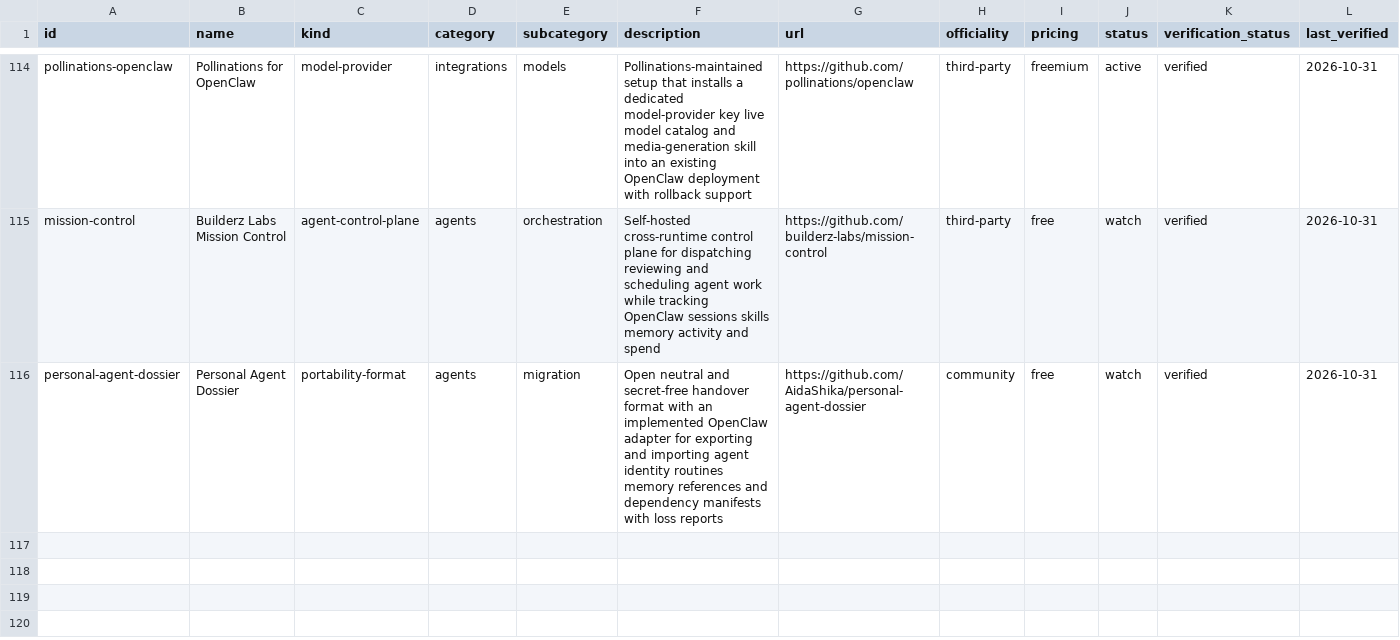
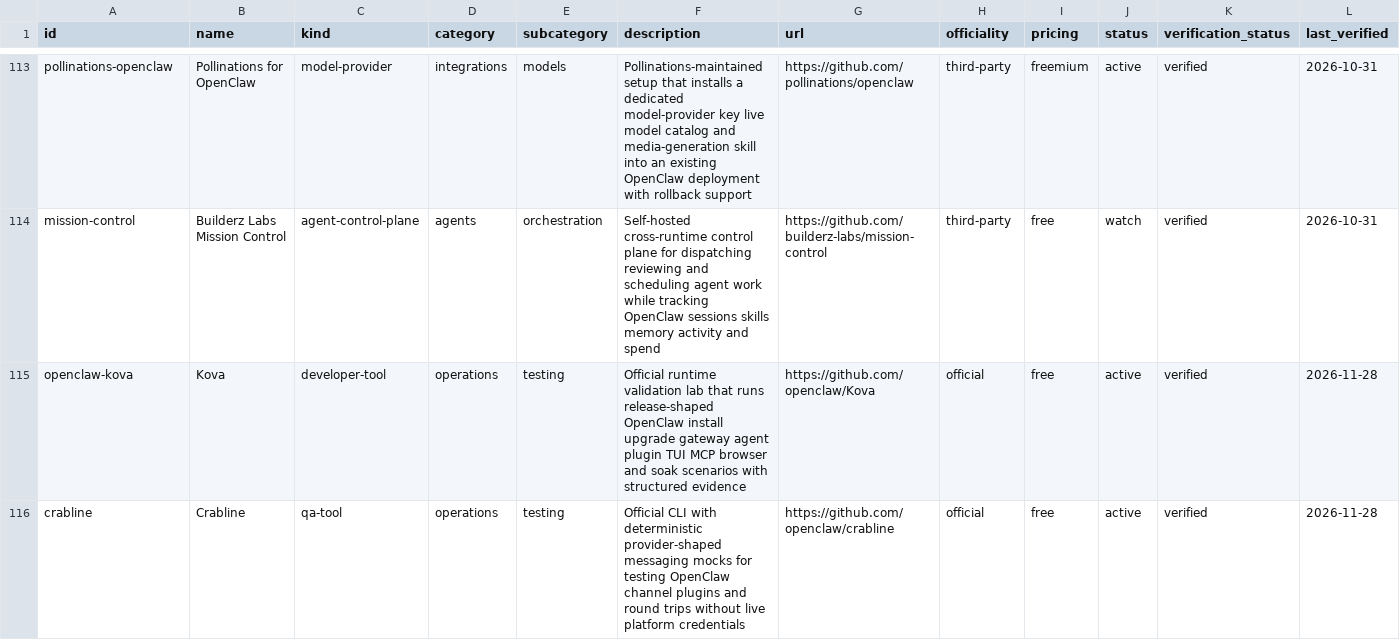
Before and after one commit to ashutoshpw/awesome-openclaw, a CSV file: data/catalog.csv, drawn as a sheet; only a part is shown, gaps mark what is left out; removed rows and columns are numbered as before the commit, all else as after; rows hold the shown columns only; the diff covers the shown part only; the diff names each change by its address in the sheet, - before the commit and + after, or states it on an @@ line.

Commit message:
Add five verified OpenClaw resources

```diff
--- a/data/catalog.csv
+++ b/data/catalog.csv
-row 116: personal-agent-dossier | Personal Agent Dossier | portability-format | agents | migration | Open neutral and secret-free handover format with an implemented OpenClaw adapter for exporting and importing agent identity routines memory references and dependency manifests with loss reports | https://github.com/AidaShika/personal-agent-dossier | community | free | watch | verified | 2026-10-31
+row 115: openclaw-kova | Kova | developer-tool | operations | testing | Official runtime validation lab that runs release-shaped OpenClaw install upgrade gateway agent plugin TUI MCP browser and soak scenarios with structured evidence | https://github.com/openclaw/Kova | official | free | active | verified | 2026-11-28
+row 116: crabline | Crabline | qa-tool | operations | testing | Official CLI with deterministic provider-shaped messaging mocks for testing OpenClaw channel plugins and round trips without live platform credentials | https://github.com/openclaw/crabline | official | free | active | verified | 2026-11-28
```
Also changed, not shown: 3 added rows and 1 removed row elsewhere in this file, 6 other files.
